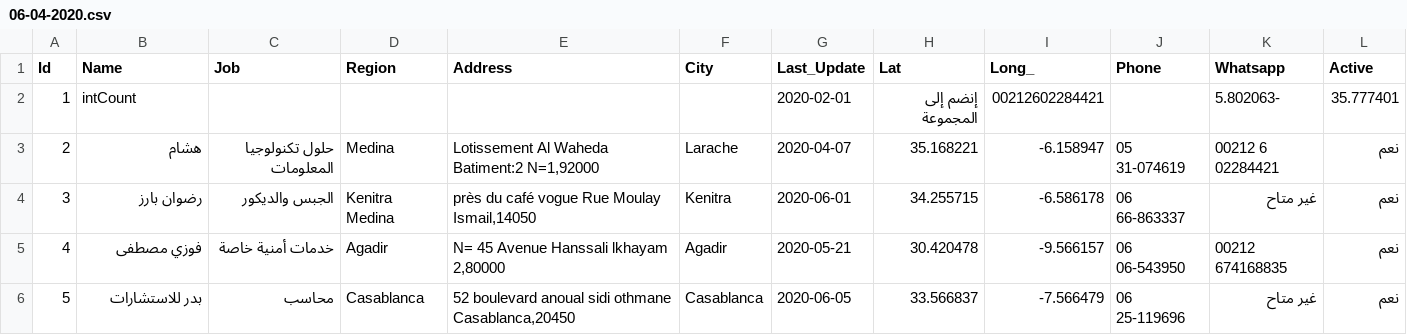
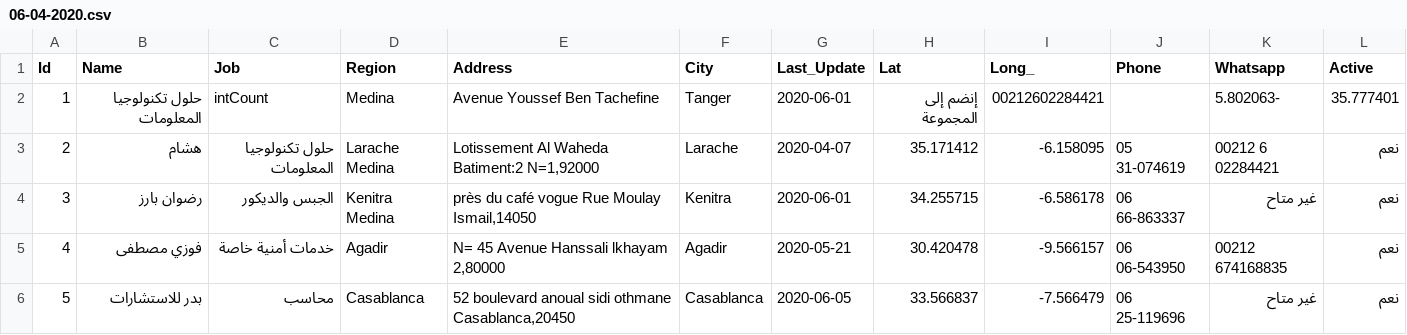
Before and after one commit to intCount/ae, a CSV file: 06-04-2020.csv, drawn as a sheet.

Commit message:
Added some data

```diff
--- a/06-04-2020.csv
+++ b/06-04-2020.csv
@@ -1,4 +1,4 @@
 Id,Name,Job,Region,Address,City,Last_Update,Lat,Long_,Phone,Whatsapp,Active
-1,intCount,,,"",,2020-02-01,إنضم إلى المجموعة,00212602284421,"",5.802063-,35.777401
-2,هشام,حلول تكنولوجيا المعلومات, Medina,"Lotissement Al Waheda Batiment:2 N=1,92000",Larache,2020-04-07,35.168221,-6.158947,"05 31-074619",00212 6 02284421,نعم
+1,حلول تكنولوجيا المعلومات,intCount,Medina,Avenue Youssef Ben Tachefine,Tanger,2020-06-01,إنضم إلى المجموعة,00212602284421,"",5.802063-,35.777401
+2,هشام,حلول تكنولوجيا المعلومات, Larache Medina,"Lotissement Al Waheda Batiment:2 N=1,92000",Larache,2020-04-07,35.171412,-6.158095,"05 31-074619",00212 6 02284421,نعم
 3,رضوان بارز,الجبس والديكور,Kenitra Medina,"près du café vogue Rue Moulay Ismail,14050",Kenitra,2020-06-01,34.255715,-6.586178,"06 66-863337",غير متاح,نعم
```
